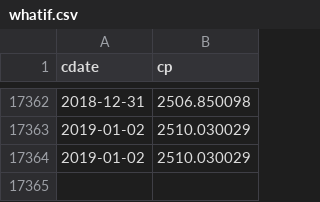
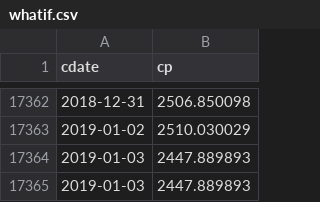
Before and after one commit to danbikle/reg4us, a CSV file: public/csv/whatif.csv, drawn as a sheet; only a part is shown, gaps mark what is left out; removed rows and columns are numbered as before the commit, all else as after; the diff names each change by its address in the sheet, - before the commit and + after, or states it on an @@ line.

```diff
--- a/public/csv/whatif.csv
+++ b/public/csv/whatif.csv
-row 17364: 2019-01-02 | 2510.030029
+row 17364: 2019-01-03 | 2447.889893
+row 17365: 2019-01-03 | 2447.889893
```
Also changed, not shown: public/csv/gspc2.csv, public/csv/whatif_pred.csv, 12 other files.
